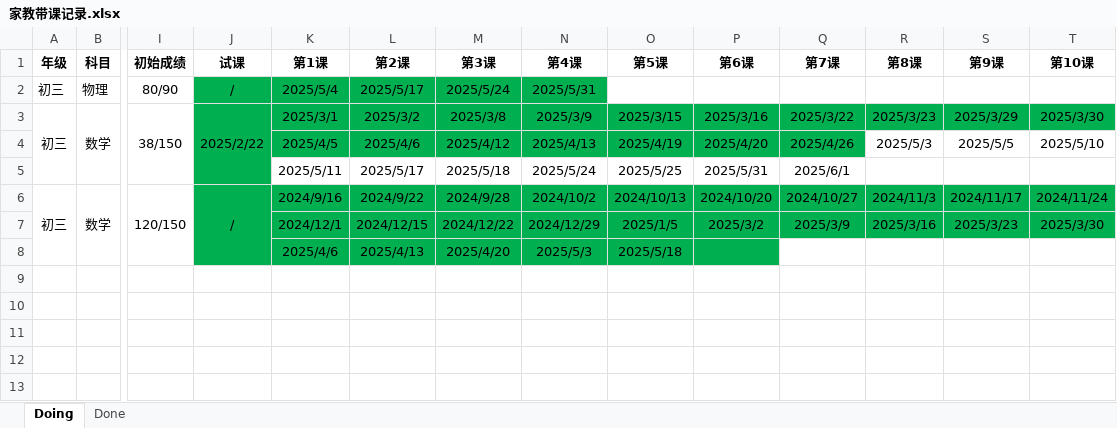
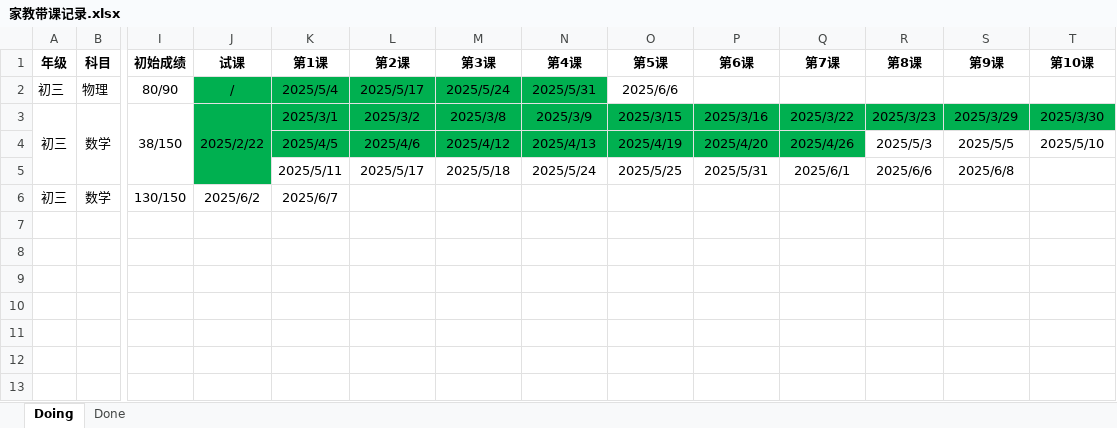
Before and after one commit to think2times/Fastrack, an Excel workbook: Sideline/家教带课记录.xlsx, sheet Doing, drawn as a sheet; only a part is shown, gaps mark what is left out; values as stored, in another font and other column widths than the file's, no borders; removed rows and columns are numbered as before the commit, all else as after; rows hold the shown columns only; the diff names each change by its address in the sheet, - before the commit and + after, or states it on an @@ line.

```diff
--- a/Sideline/家教带课记录.xlsx (sheet Doing)
+++ b/Sideline/家教带课记录.xlsx (sheet Doing)
-O2 (第5课): (empty)
+O2 (第5课): 2025/6/6
-R5 (第8课): (empty)
+R5 (第8课): 2025/6/6
-S5 (第9课): (empty)
+S5 (第9课): 2025/6/8
-row 6: 初三 | 数学 | 120/150 | / | 2024/9/16 | 2024/9/22 | 2024/9/28 | 2024/10/2 | 2024/10/13 | 2024/10/20 | 2024/10/27 | 2024/11/3 | 2024/11/17 | 2024/11/24
+row 6: 初三 | 数学 | 130/150 | 2025/6/2 | 2025/6/7
-J7:T7 fill: #00B050
+J7:T7 fill: none
-row 7:  |  |  |  | 2024/12/1 | 2024/12/15 | 2024/12/22 | 2024/12/29 | 2025/1/5 | 2025/3/2 | 2025/3/9 | 2025/3/16 | 2025/3/23 | 2025/3/30
+row 7: (empty)
-J8:P8 fill: #00B050
+J8:P8 fill: none
-row 8:  |  |  |  | 2025/4/6 | 2025/4/13 | 2025/4/20 | 2025/5/3 | 2025/5/18
+row 8: (empty)
```
Also changed, not shown: sheet Done, 5 other files.
